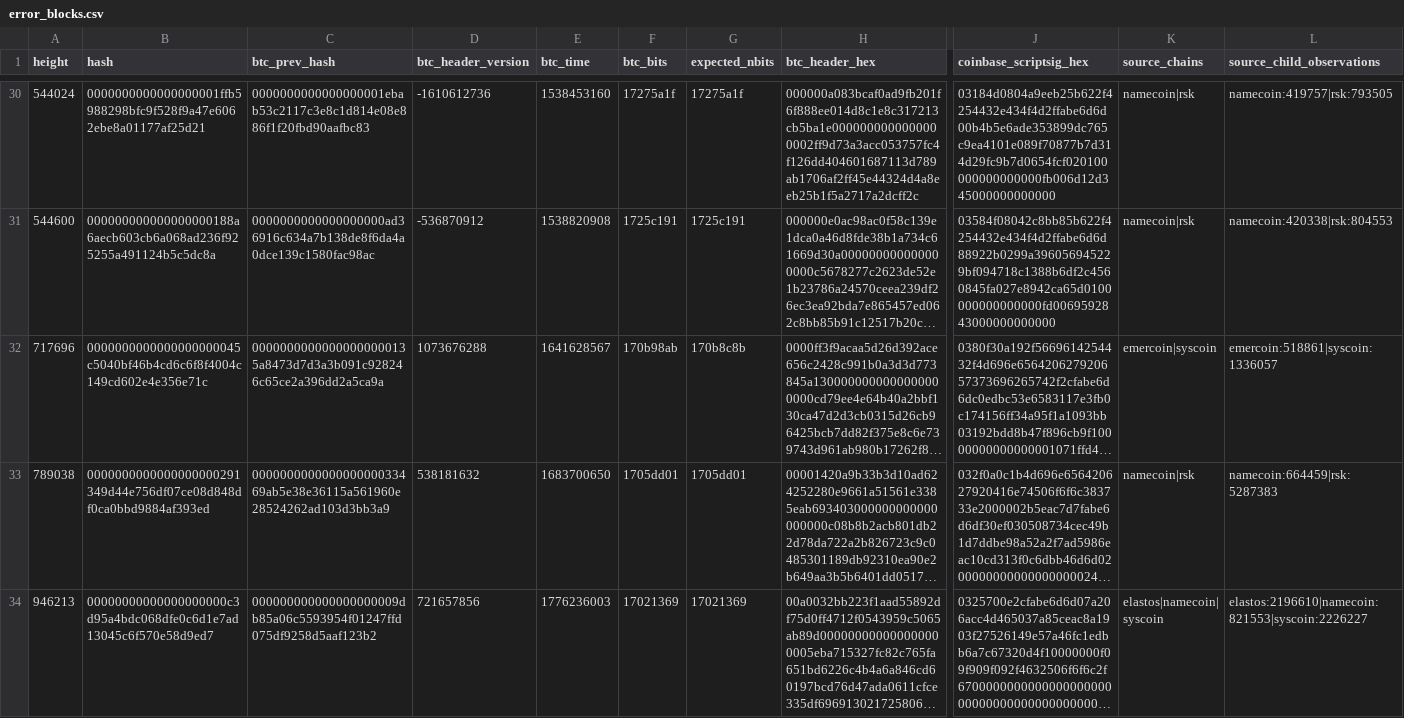
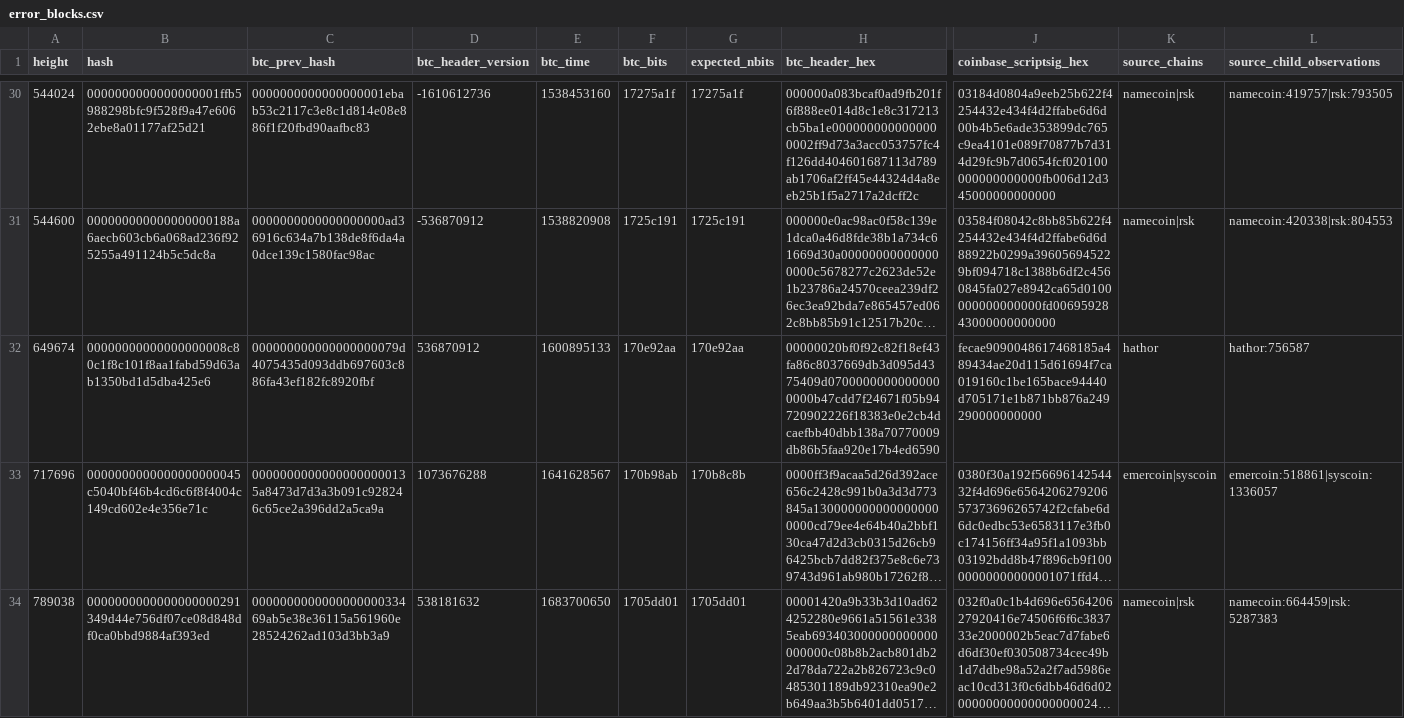
Before and after one commit to deadmanoz/merge-mining-research, a CSV file: data/error-blocks/error_blocks.csv, drawn as a sheet; only a part is shown, gaps mark what is left out; the shorter side is filled out with more unchanged rows; long unchanged cells end in …; rows hold the shown columns only; the diff names each change by its address in the sheet, - before the commit and + after, or states it on an @@ line.

Commit message:
feat(hathor): publish whole-corpus results

```diff
--- a/data/error-blocks/error_blocks.csv
+++ b/data/error-blocks/error_blocks.csv
+row 32: 649674 | 00000000000000000008c80c1f8c101f8aa1fabd59d63ab1350bd1d5dba425e6 | 000000000000000000079d4075435d093ddb697603c886fa43ef182fc8920fbf | 536870912 | 1600895133 | 170e92aa | 170e92aa | 00000020bf0f92c82f18ef43fa86c8037669db3d095d4375409d07000000000000000000b47cdd7f24671f05b94720902226f18383e0e2cb4dcaefbb40dbb138a70770009db86b5faa920e17b4ed6590 | fecae9090048617468185a489434ae20d115d61694f7ca019160c1be165bace94440d705171e1b871bb876a249290000000000 | hathor | hathor:756587
```
Also changed, not shown: data/error-blocks/error_block_observations.csv, data/validated-stales/hathor_validated_stales.csv, 26 other files.
